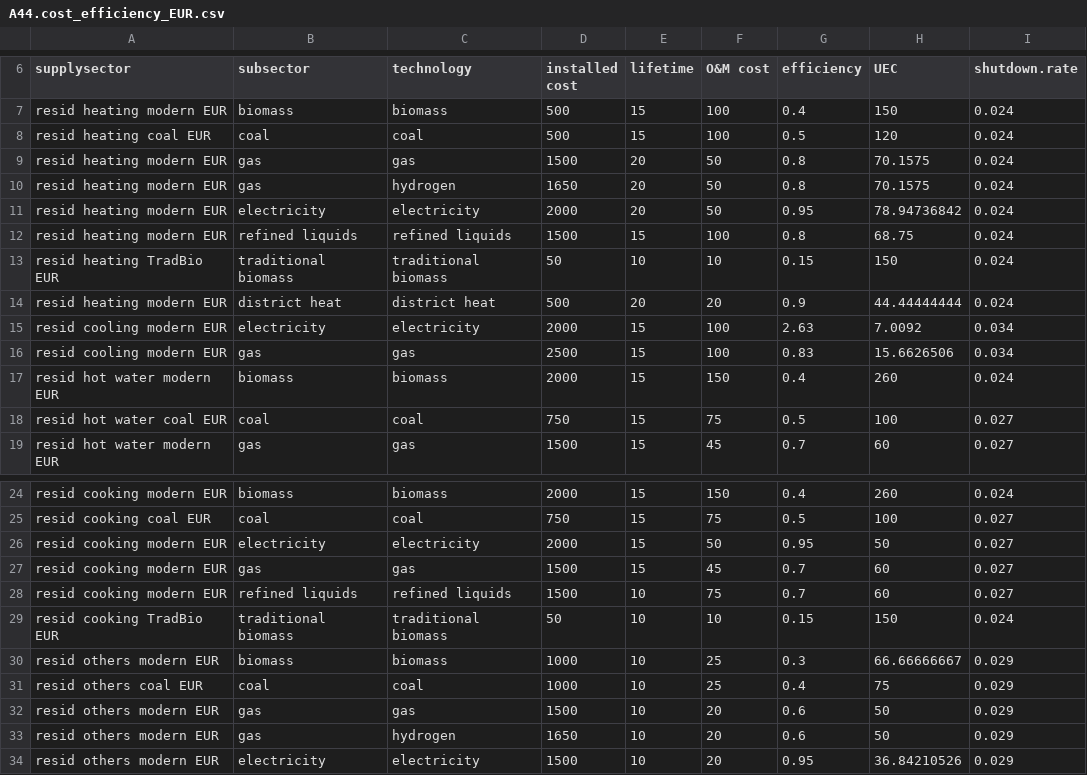
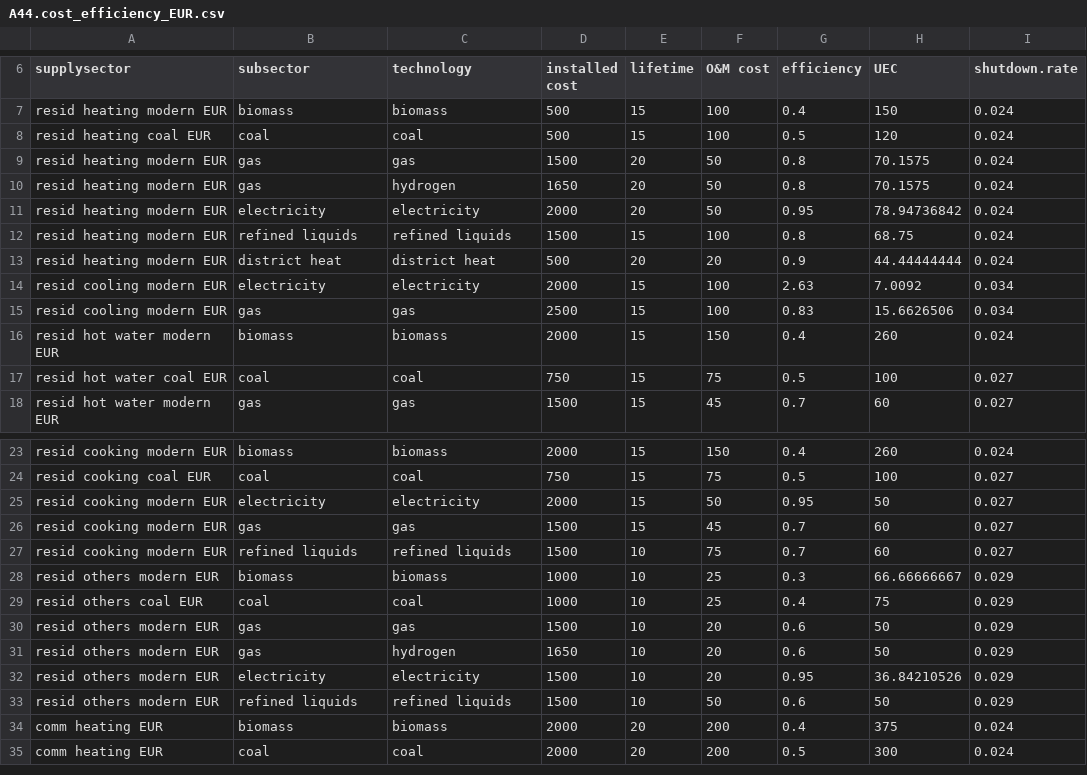
Before and after one commit to bc3LC-GCAMEurope/gcam-core, a CSV file: input/gcamdata/inst/extdata/gcam-europe/A44.cost_efficiency_EUR.csv, drawn as a sheet; only a part is shown, gaps mark what is left out; the shorter side is filled out with more unchanged rows.

```diff
--- a/input/gcamdata/inst/extdata/gcam-europe/A44.cost_efficiency_EUR.csv
+++ b/input/gcamdata/inst/extdata/gcam-europe/A44.cost_efficiency_EUR.csv
@@ -12,3 +12,2 @@ resid heating modern EUR,electricity,electricity,2000,20,50,0.95,78.94736842,0.0
 resid heating modern EUR,refined liquids,refined liquids,1500,15,100,0.8,68.75,0.024
-resid heating TradBio EUR,traditional biomass,traditional biomass,50,10,10,0.15,150,0.024
 resid heating modern EUR,district heat,district heat,500,20,20,0.9,44.44444444,0.024
@@ -28,3 +27,2 @@ resid cooking modern EUR,gas,gas,1500,15,45,0.7,60,0.027
 resid cooking modern EUR,refined liquids,refined liquids,1500,10,75,0.7,60,0.027
-resid cooking TradBio EUR,traditional biomass,traditional biomass,50,10,10,0.15,150,0.024
 resid others modern EUR,biomass,biomass,1000,10,25,0.3,66.66666667,0.029
```
Also changed, not shown: input/gcamdata/inst/extdata/gcam-europe/CEDS_sector_tech_proc_EUR.csv, input/gcamdata/inst/extdata/gcam-europe/CEDS_sector_tech_proc_revised_EUR.csv, 9 other files.
